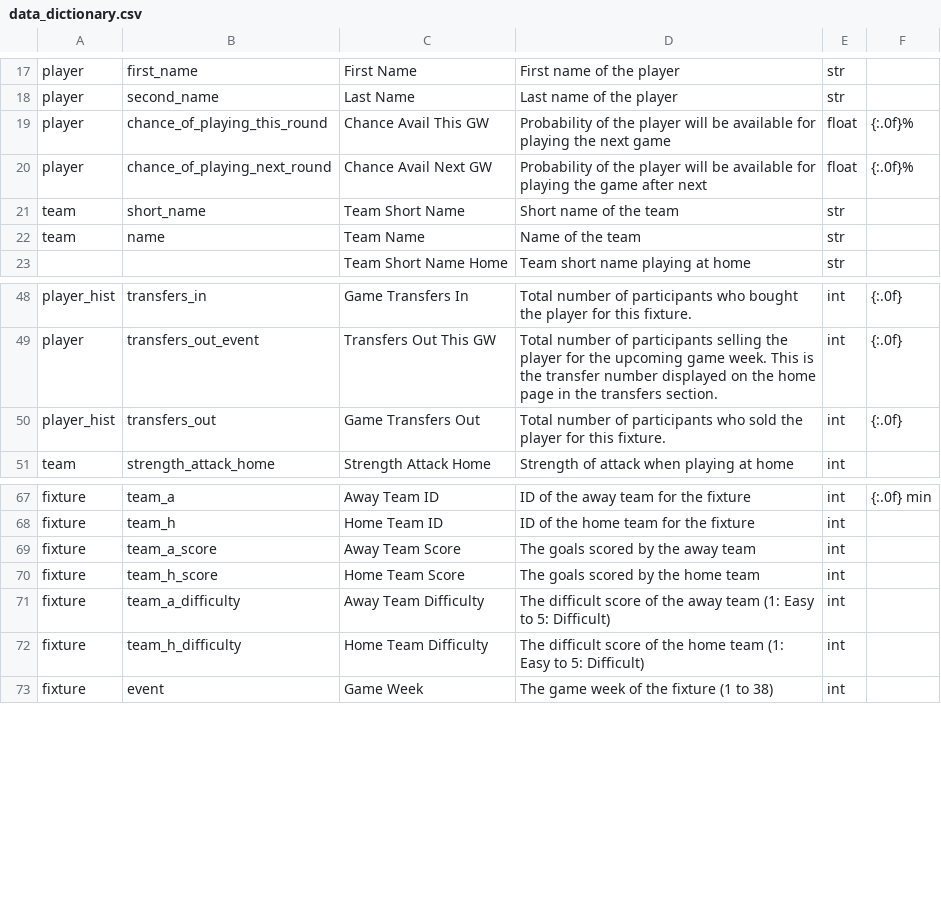
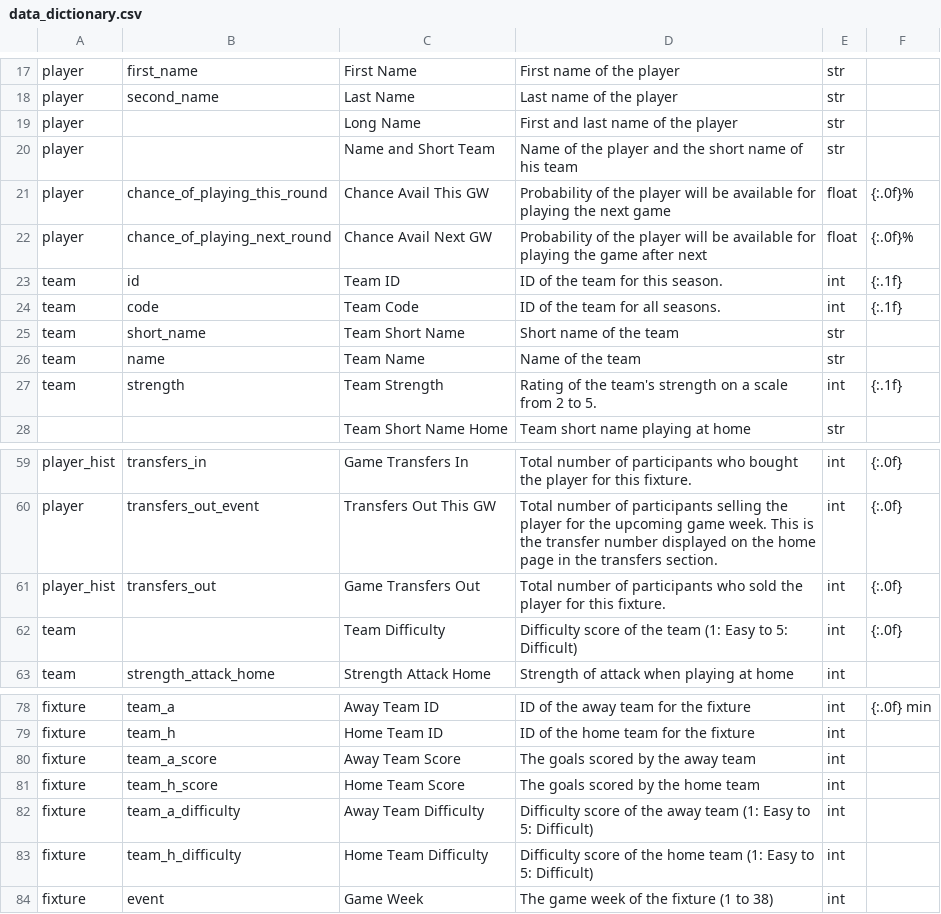
Before and after one commit to 177arc/fpl-advisor, a CSV file: data_dictionary.csv, drawn as a sheet; only a part is shown, gaps mark what is left out; the diff covers the shown part only.

```diff
--- a/data_dictionary.csv
+++ b/data_dictionary.csv
@@ -18,6 +18,11 @@ player,first_name,First Name,First name of the player,str,
 player,second_name,Last Name,Last name of the player,str,
+player,,Long Name,First and last name of the player,str,
+player,,Name and Short Team,Name of the player and the short name of his team,str,
 player,chance_of_playing_this_round,Chance Avail This GW,Probability of the player will be available for playing the next game,float,{:.0f}%
 player,chance_of_playing_next_round,Chance Avail Next GW,Probability of the player will be available for playing the game after next,float,{:.0f}%
+team,id,Team ID,ID of the team for this season.,int,{:.1f}
+team,code,Team Code,ID of the team for all seasons.,int,{:.1f}
 team,short_name,Team Short Name,Short name of the team,str,
 team,name,Team Name,Name of the team,str,
+team,strength,Team Strength,Rating of the team's strength on a scale from 2 to 5.,int,{:.1f}
 ,,Team Short Name Home,Team short name playing at home,str,
@@ -50,2 +61,3 @@ player,transfers_out_event,Transfers Out This GW,Total number of participants se
 player_hist,transfers_out,Game Transfers Out,Total number of participants who sold the player for this fixture.,int,{:.0f}
+team,,Team Difficulty,Difficulty score of the team (1: Easy to 5: Difficult),int,{:.0f}
 team,strength_attack_home,Strength Attack Home,Strength of attack when playing at home,int,
@@ -70,4 +81,4 @@ fixture,team_a_score,Away Team Score,The goals scored by the away team,int,
 fixture,team_h_score,Home Team Score,The goals scored by the home team,int,
-fixture,team_a_difficulty,Away Team Difficulty,The difficult score of the away team (1: Easy to 5: Difficult),int,
-fixture,team_h_difficulty,Home Team Difficulty,The difficult score of the home team (1: Easy to 5: Difficult),int,
+fixture,team_a_difficulty,Away Team Difficulty,Difficulty score of the away team (1: Easy to 5: Difficult),int,
+fixture,team_h_difficulty,Home Team Difficulty,Difficulty score of the home team (1: Easy to 5: Difficult),int,
 fixture,event,Game Week,The game week of the fixture (1 to 38),int,
```
Also changed, not shown: 6 added rows, 1 removed row and 14 edited cells elsewhere in this file, 37 other files.
